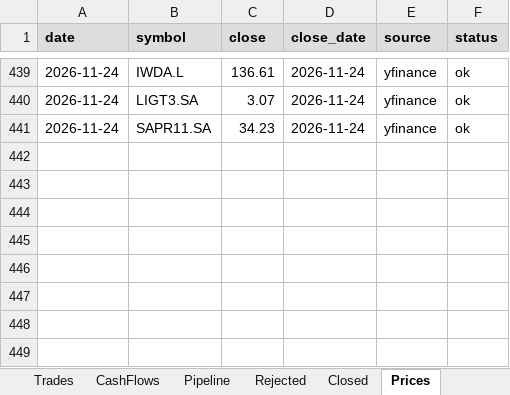
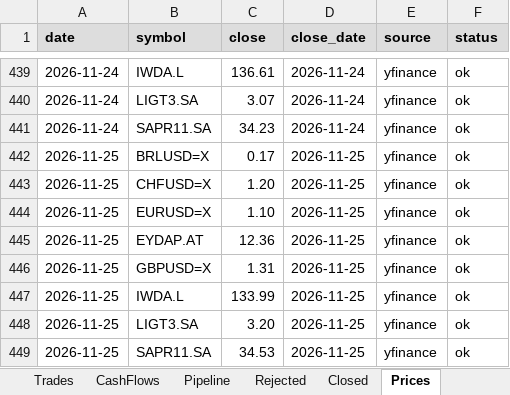
Before and after one commit to thmartinsmonteiro-netizen/hedgefund, an Excel workbook: reports/tracker.xlsx, sheet Prices, drawn as a sheet; only a part is shown, gaps mark what is left out; values as stored, in another font and other column widths than the file's, no borders; the diff names each change by its address in the sheet, - before the commit and + after, or states it on an @@ line.

```diff
--- a/reports/tracker.xlsx (sheet Prices)
+++ b/reports/tracker.xlsx (sheet Prices)
+row 442: 2026-11-25 | BRLUSD=X | 0.17 | 2026-11-25 | yfinance | ok
+row 443: 2026-11-25 | CHFUSD=X | 1.20 | 2026-11-25 | yfinance | ok
+row 444: 2026-11-25 | EURUSD=X | 1.10 | 2026-11-25 | yfinance | ok
+row 445: 2026-11-25 | EYDAP.AT | 12.36 | 2026-11-25 | yfinance | ok
+row 446: 2026-11-25 | GBPUSD=X | 1.31 | 2026-11-25 | yfinance | ok
+row 447: 2026-11-25 | IWDA.L | 133.99 | 2026-11-25 | yfinance | ok
+row 448: 2026-11-25 | LIGT3.SA | 3.20 | 2026-11-25 | yfinance | ok
+row 449: 2026-11-25 | SAPR11.SA | 34.53 | 2026-11-25 | yfinance | ok
```
Also changed, not shown: sheet NAV, sheet Positions, 4 other files.
